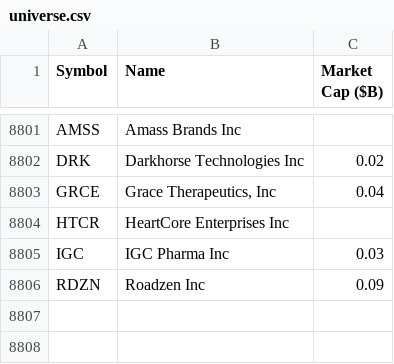
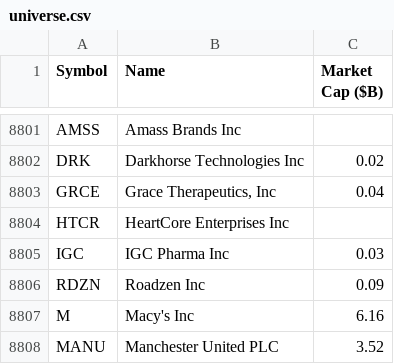
Before and after one commit to neelbarve/closewatchmarket, a CSV file: data/universe.csv, drawn as a sheet; only a part is shown, gaps mark what is left out.

```diff
--- a/data/universe.csv
+++ b/data/universe.csv
@@ -8806 +8806,3 @@ IGC,IGC Pharma Inc,0.03
 RDZN,Roadzen Inc,0.09
+M,Macy's Inc,6.16
+MANU,Manchester United PLC,3.52
```
Also changed, not shown: data/calendar.csv, output/earnings_oct_nov_2026_holdings.csv, 1 other file.
